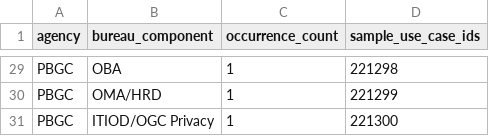
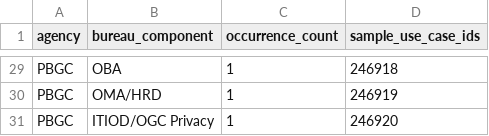
Before and after one commit to michaeleboyce/federal-ai-platform, a CSV file: 2025-aia-use-case-inventory/audit/unmapped_bureaus.csv, drawn as a sheet; only a part is shown, gaps mark what is left out; the diff covers the shown part only; the diff names each change by its address in the sheet, - before the commit and + after, or states it on an @@ line.

```diff
--- a/2025-aia-use-case-inventory/audit/unmapped_bureaus.csv
+++ b/2025-aia-use-case-inventory/audit/unmapped_bureaus.csv
-D29 (sample_use_case_ids): 221298
+D29 (sample_use_case_ids): 246918
-D30 (sample_use_case_ids): 221299
+D30 (sample_use_case_ids): 246919
-D31 (sample_use_case_ids): 221300
+D31 (sample_use_case_ids): 246920
```
Also changed, not shown: 27 edited cells elsewhere in this file, 2025-aia-use-case-inventory/audit/review_queue_products_unresolved.csv, 2025-aia-use-case-inventory/audit/year_match_queue.csv, 5 other files.
